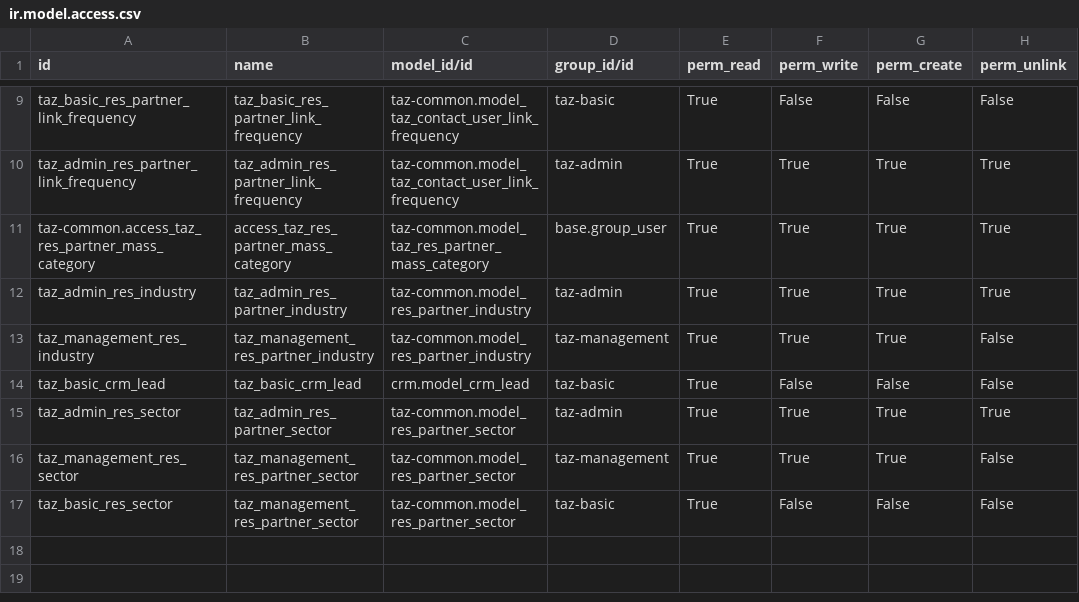
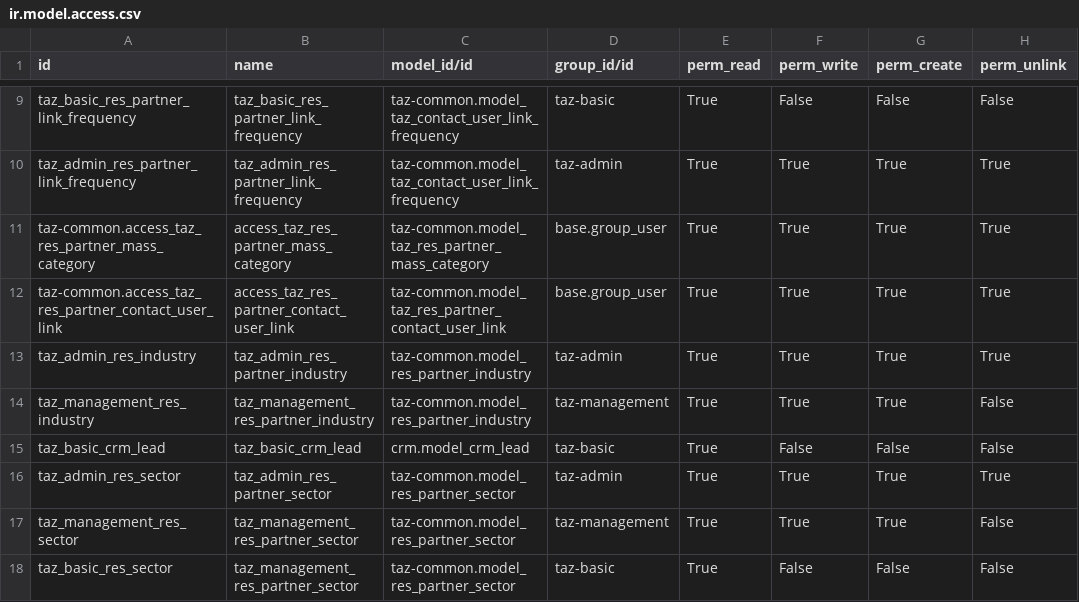
Before and after one commit to taz-paris/taz-odoo, a CSV file: taz-common/security/ir.model.access.csv, drawn as a sheet; only a part is shown, gaps mark what is left out.

```diff
--- a/taz-common/security/ir.model.access.csv
+++ b/taz-common/security/ir.model.access.csv
@@ -11,2 +11,3 @@
 "taz-common.access_taz_res_partner_mass_category","access_taz_res_partner_mass_category","taz-common.model_taz_res_partner_mass_category","base.group_user","True","True","True","True"
+"taz-common.access_taz_res_partner_contact_user_link","access_taz_res_partner_contact_user_link","taz-common.model_taz_res_partner_contact_user_link","base.group_user","True","True","True","True"
 "taz_admin_res_industry","taz_admin_res_partner_industry","taz-common.model_res_partner_industry",taz-admin,"True","True","True","True"
```
Also changed, not shown: 4 other files.
